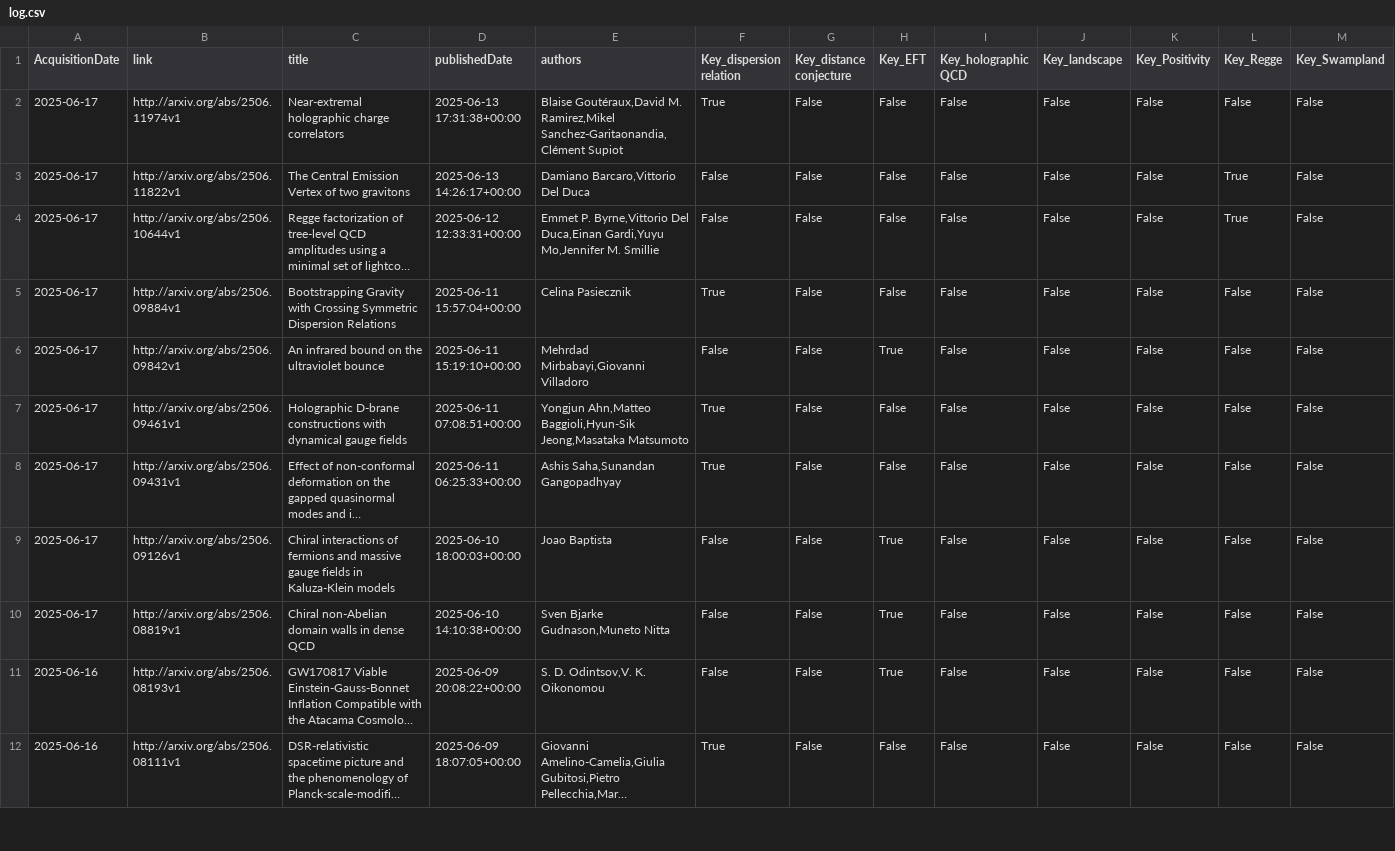
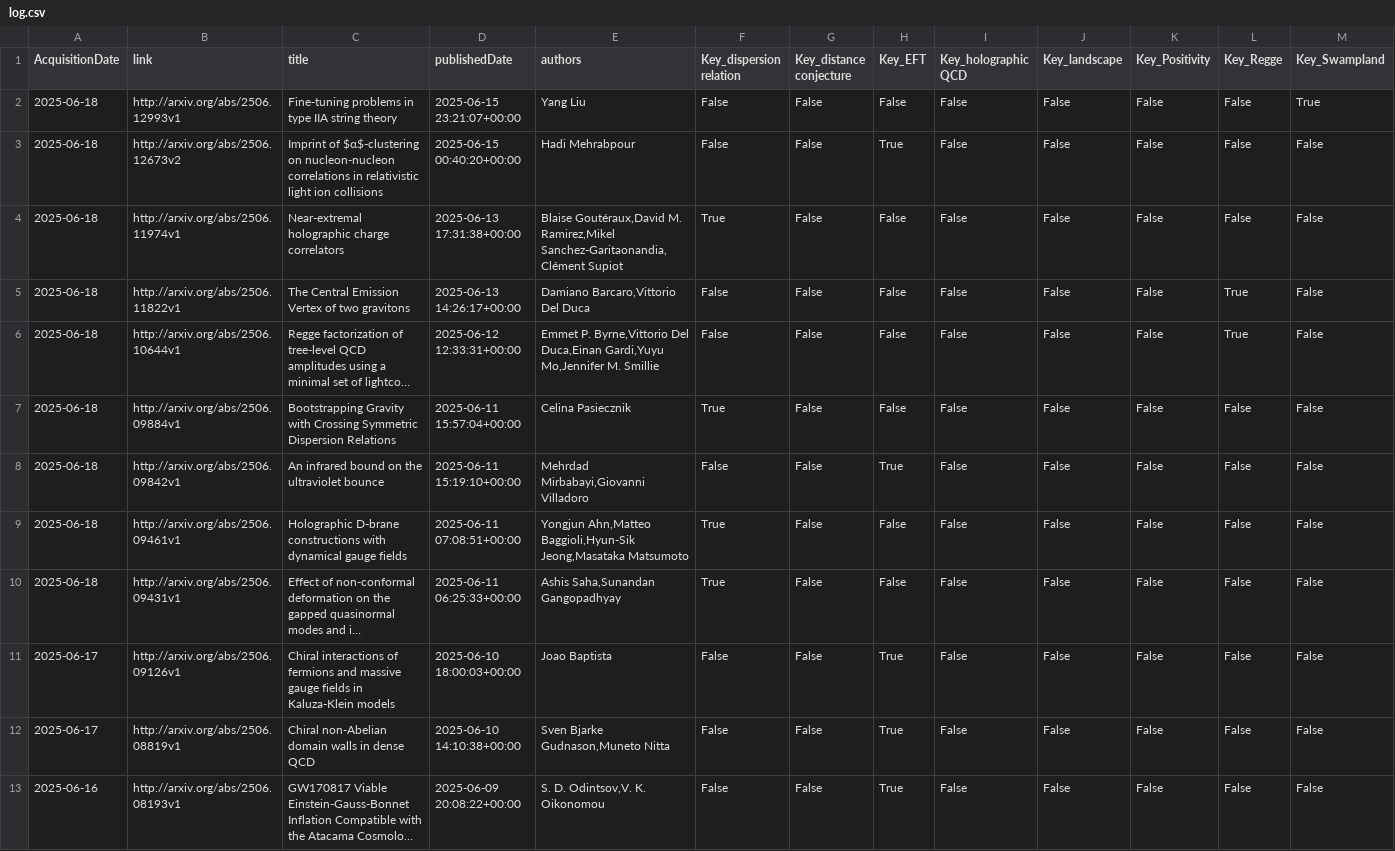
Before and after one commit to kikeda1102/arxiv-checker, a CSV file: log.csv, drawn as a sheet; only a part is shown; the shorter side is filled out with more unchanged rows; long unchanged cells end in …; addresses are those after the commit; rows hold the shown columns only; the diff names each change by its address in the sheet, - before the commit and + after, or states it on an @@ line.

Commit message:
Auto run by GitHub Actions

```diff
--- a/log.csv
+++ b/log.csv
+row 2: 2025-06-18 | http://arxiv.org/abs/2506.12993v1 | Fine-tuning problems in type IIA string theory | 2025-06-15 23:21:07+00:00 | Yang Liu | False | False | False | False | False | False | False | True
+row 3: 2025-06-18 | http://arxiv.org/abs/2506.12673v2 | Imprint of $α$-clustering on nucleon-nucleon correlations in relativistic light ion collisions | 2025-06-15 00:40:20+00:00 | Hadi Mehrabpour | False | False | True | False | False | False | False | False
-A4:A10 (AcquisitionDate): 2025-06-17
+A4:A10 (AcquisitionDate): 2025-06-18
```
